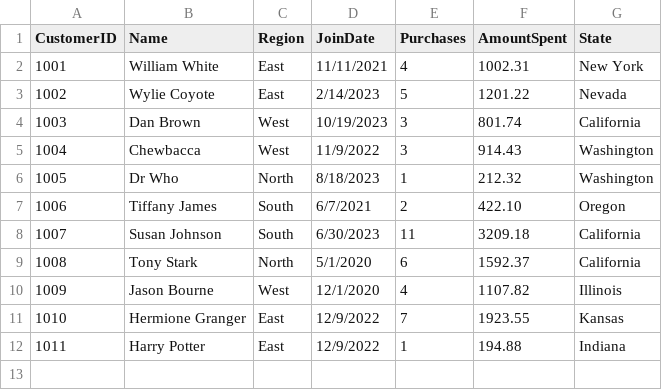
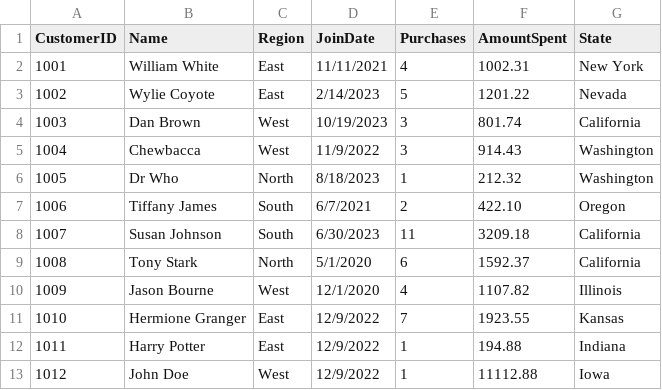
Before and after one commit to matthewellishanson/smart-store-Hanson, a CSV file: data/raw/customers_data.csv, drawn as a sheet.

Commit message:
adding data prep scripts

```diff
--- a/data/raw/customers_data.csv
+++ b/data/raw/customers_data.csv
@@ -12 +12,2 @@ CustomerID,Name,Region,JoinDate,Purchases,AmountSpent,State
 1011,Harry Potter,East,12/9/2022,1,194.88,Indiana
+1012,John Doe,West,12/9/2022,1,11112.88,Iowa
```
Also changed, not shown: 3 other files.
